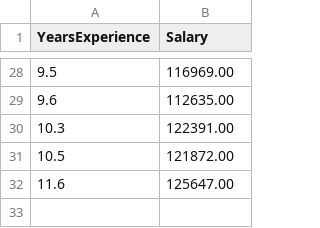
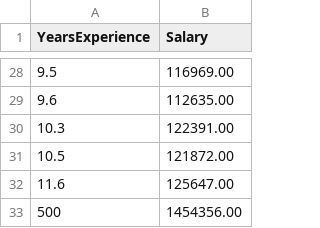
Before and after one commit to hardiksarin/ODUAI, a CSV file: Salary_Data.csv, drawn as a sheet; only a part is shown, gaps mark what is left out; the diff names each change by its address in the sheet, - before the commit and + after, or states it on an @@ line.

Commit message:
Update Salary_Data.csv

```diff
--- a/Salary_Data.csv
+++ b/Salary_Data.csv
+row 33: 500 | 1454356.00
```
